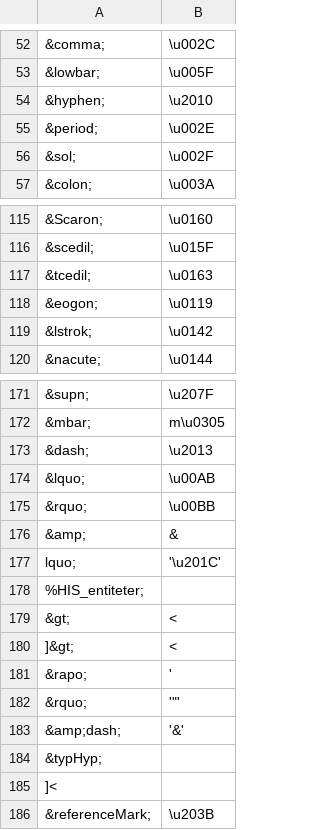
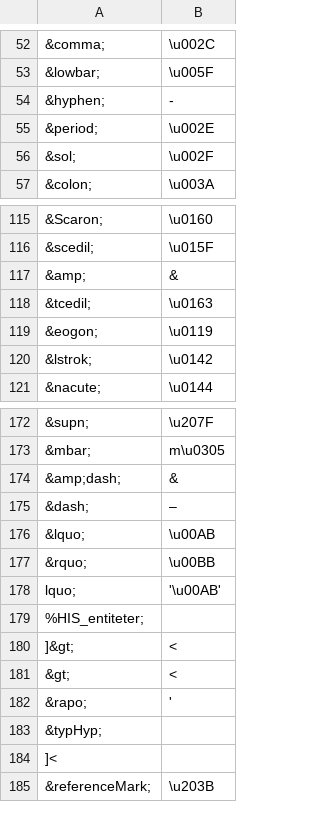
Before and after one commit to Loke-git/VIP, a CSV file: translation.csv, drawn as a sheet; only a part is shown, gaps mark what is left out.

```diff
--- a/translation.csv
+++ b/translation.csv
@@ -53,3 +53,3 @@
 "&lowbar;","\u005F"
-"&hyphen;","\u2010"
+"&hyphen;","-"
 "&period;","\u002E"
@@ -116,2 +116,3 @@
 "&scedil;","\u015F"
+"&amp;","&"
 "&tcedil;","\u0163"
@@ -172,13 +173,11 @@
 "&mbar;","m\u0305"
-"&dash;","\u2013"
+"&amp;dash;","&"
+"&dash;","–"
 "&lquo;","\u00AB"
 "&rquo;","\u00BB"
-"&amp;","&"
-"lquo;",'\u201C'
+"lquo;",'\u00AB'
 "%HIS_entiteter;",""
+"]&gt;","<"
 "&gt;","<"
-"]&gt;","<"
 "&rapo;","'"
-"&rquo;",'"'
-"&amp;dash;",'&'
 "&typHyp;",""
```
Also changed, not shown: 1 other file.
